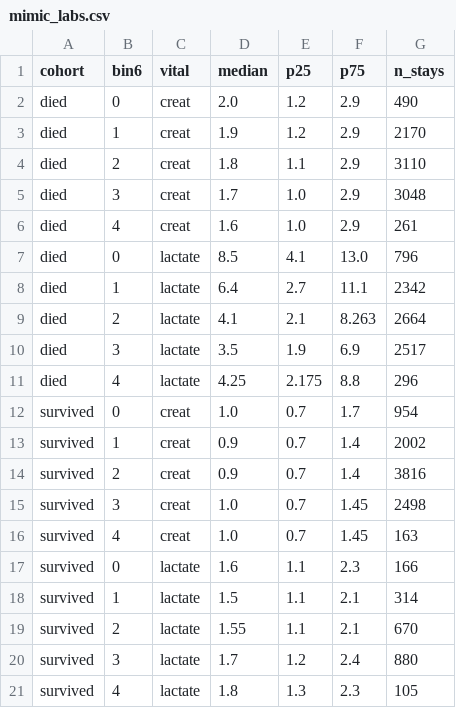
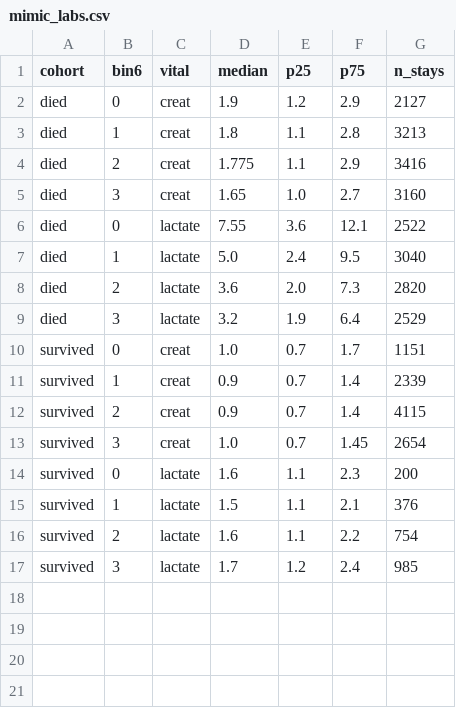
Before and after one commit to autonomio/Mimicry, a CSV file: analyses/mimic-iv-v31/outputs/mimic_labs.csv, drawn as a sheet.

```diff
--- a/analyses/mimic-iv-v31/outputs/mimic_labs.csv
+++ b/analyses/mimic-iv-v31/outputs/mimic_labs.csv
@@ -1,21 +1,17 @@
 cohort,bin6,vital,median,p25,p75,n_stays
-died,0,creat,2.0,1.2,2.9,490
-died,1,creat,1.9,1.2,2.9,2170
-died,2,creat,1.8,1.1,2.9,3110
-died,3,creat,1.7,1.0,2.9,3048
-died,4,creat,1.6,1.0,2.9,261
-died,0,lactate,8.5,4.1,13.0,796
-died,1,lactate,6.4,2.7,11.1,2342
-died,2,lactate,4.1,2.1,8.263,2664
-died,3,lactate,3.5,1.9,6.9,2517
-died,4,lactate,4.25,2.175,8.8,296
-survived,0,creat,1.0,0.7,1.7,954
-survived,1,creat,0.9,0.7,1.4,2002
-survived,2,creat,0.9,0.7,1.4,3816
-survived,3,creat,1.0,0.7,1.45,2498
-survived,4,creat,1.0,0.7,1.45,163
-survived,0,lactate,1.6,1.1,2.3,166
-survived,1,lactate,1.5,1.1,2.1,314
-survived,2,lactate,1.55,1.1,2.1,670
-survived,3,lactate,1.7,1.2,2.4,880
-survived,4,lactate,1.8,1.3,2.3,105
+died,0,creat,1.9,1.2,2.9,2127
+died,1,creat,1.8,1.1,2.8,3213
+died,2,creat,1.775,1.1,2.9,3416
+died,3,creat,1.65,1.0,2.7,3160
+died,0,lactate,7.55,3.6,12.1,2522
+died,1,lactate,5.0,2.4,9.5,3040
+died,2,lactate,3.6,2.0,7.3,2820
+died,3,lactate,3.2,1.9,6.4,2529
+survived,0,creat,1.0,0.7,1.7,1151
+survived,1,creat,0.9,0.7,1.4,2339
+survived,2,creat,0.9,0.7,1.4,4115
+survived,3,creat,1.0,0.7,1.45,2654
+survived,0,lactate,1.6,1.1,2.3,200
+survived,1,lactate,1.5,1.1,2.1,376
+survived,2,lactate,1.6,1.1,2.2,754
+survived,3,lactate,1.7,1.2,2.4,985
```
Also changed, not shown: analyses/mimic-iv-v31/outputs/mimic_finegrain.csv, analyses/mimic-iv-v31/outputs/mimic_gcs.csv, 16 other files.
